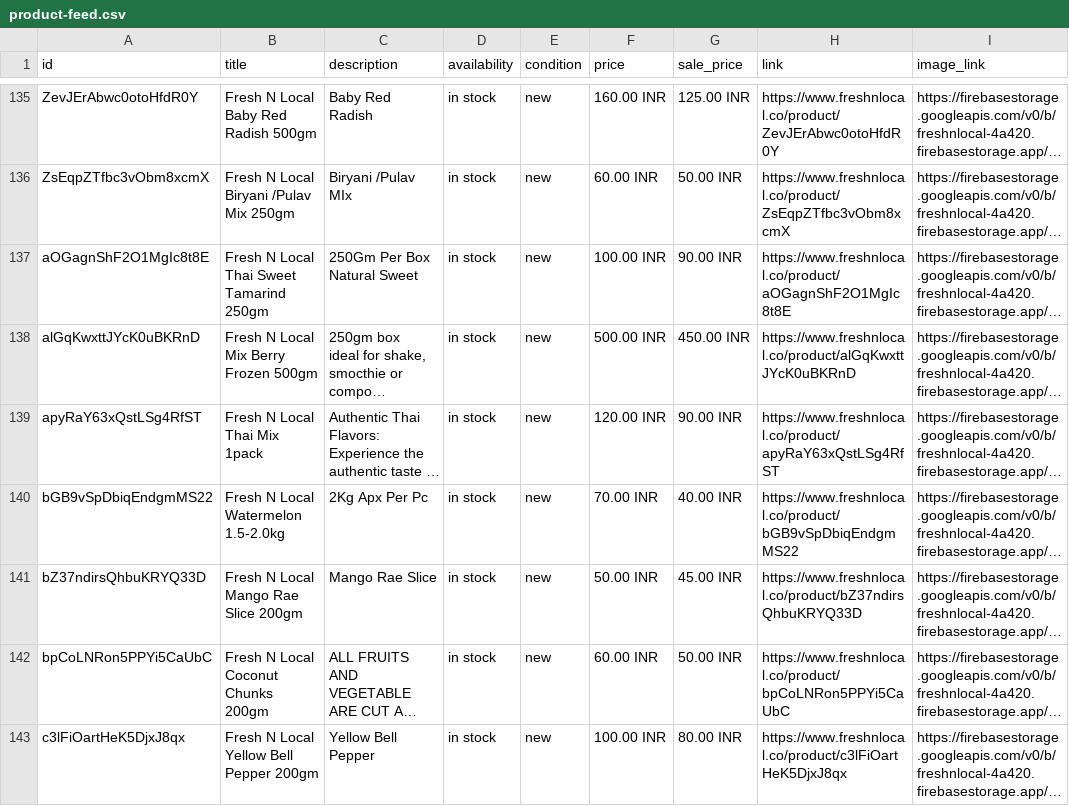
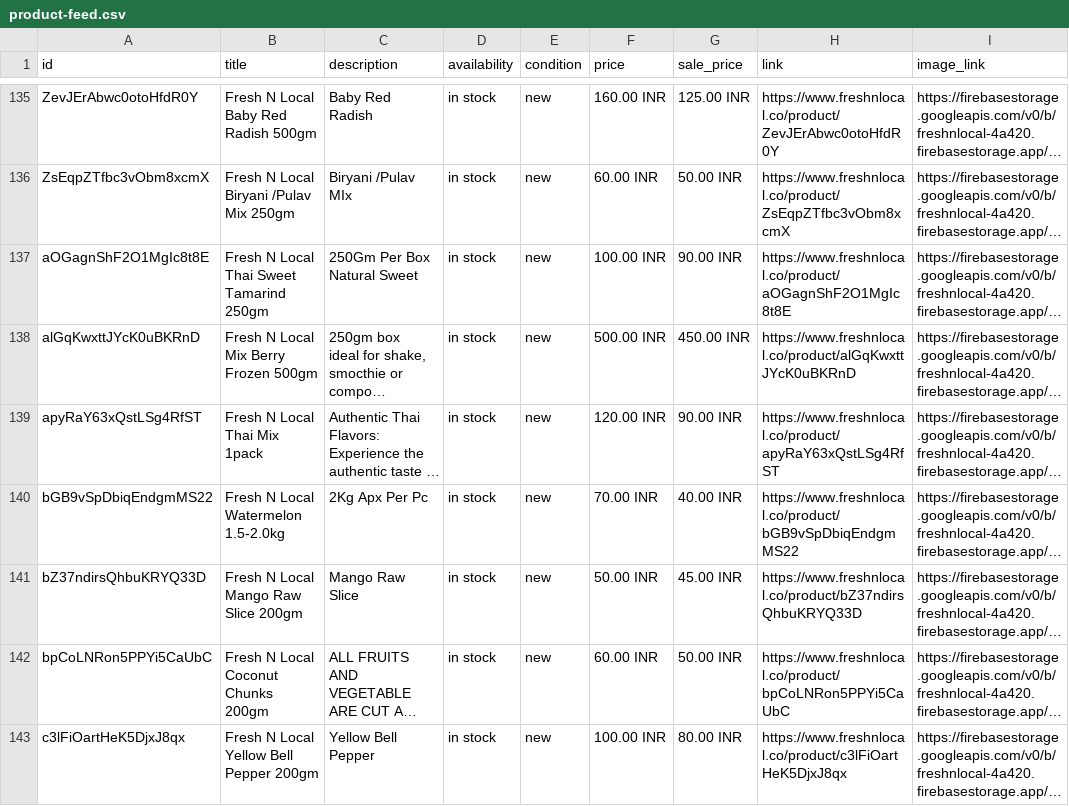
Before and after one commit to freshnlocalco-sys/Freshnlocal, a CSV file: public/product-feed.csv, drawn as a sheet; only a part is shown, gaps mark what is left out; long unchanged cells end in …; the diff covers the shown part only; the diff names each change by its address in the sheet, - before the commit and + after, or states it on an @@ line.

```diff
--- a/public/product-feed.csv
+++ b/public/product-feed.csv
-B141 (title): Fresh N Local Mango Rae Slice 200gm
+B141 (title): Fresh N Local Mango Raw Slice 200gm
-C141 (description): Mango Rae Slice
+C141 (description): Mango Raw Slice
```
Also changed, not shown: 7 edited cells elsewhere in this file, 4 other files.
